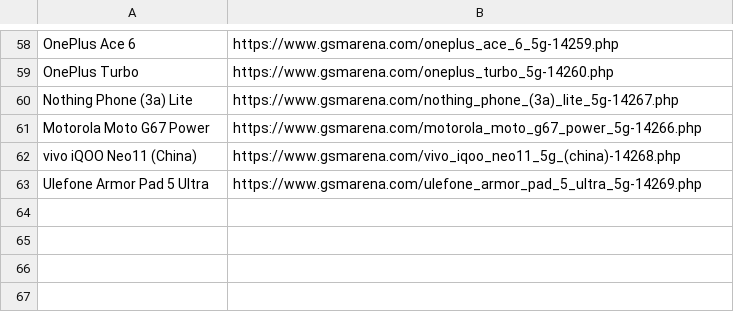
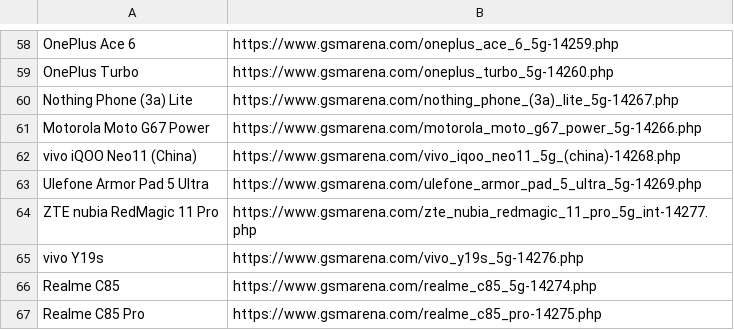
Before and after one commit to fahim12064/zuzu_notice_BOT, a CSV file: scraped_devices.csv, drawn as a sheet; only a part is shown, gaps mark what is left out.

```diff
--- a/scraped_devices.csv
+++ b/scraped_devices.csv
@@ -63 +63,5 @@ vivo iQOO Neo11 (China),https://www.gsmarena.com/vivo_iqoo_neo11_5g_(china)-1426
 Ulefone Armor Pad 5 Ultra,https://www.gsmarena.com/ulefone_armor_pad_5_ultra_5g-14269.php
+ZTE nubia RedMagic 11 Pro,https://www.gsmarena.com/zte_nubia_redmagic_11_pro_5g_int-14277.php
+vivo Y19s,https://www.gsmarena.com/vivo_y19s_5g-14276.php
+Realme C85,https://www.gsmarena.com/realme_c85_5g-14274.php
+Realme C85 Pro,https://www.gsmarena.com/realme_c85_pro-14275.php
```
Also changed, not shown: 12 other files.
